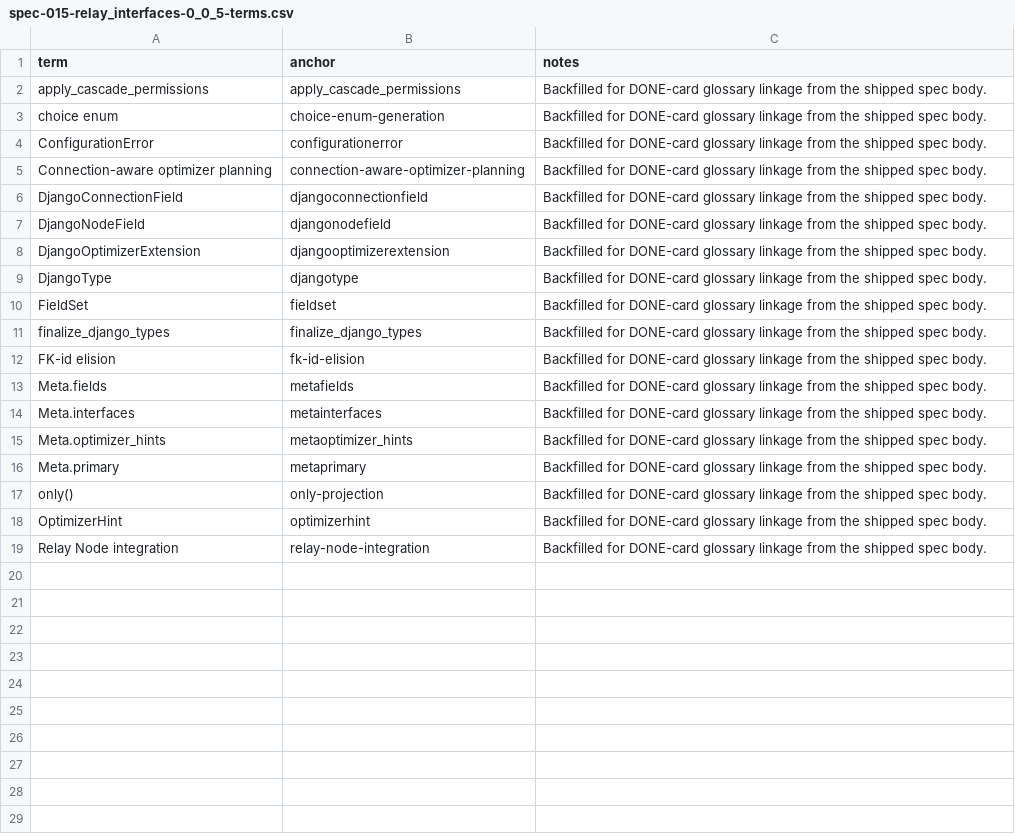
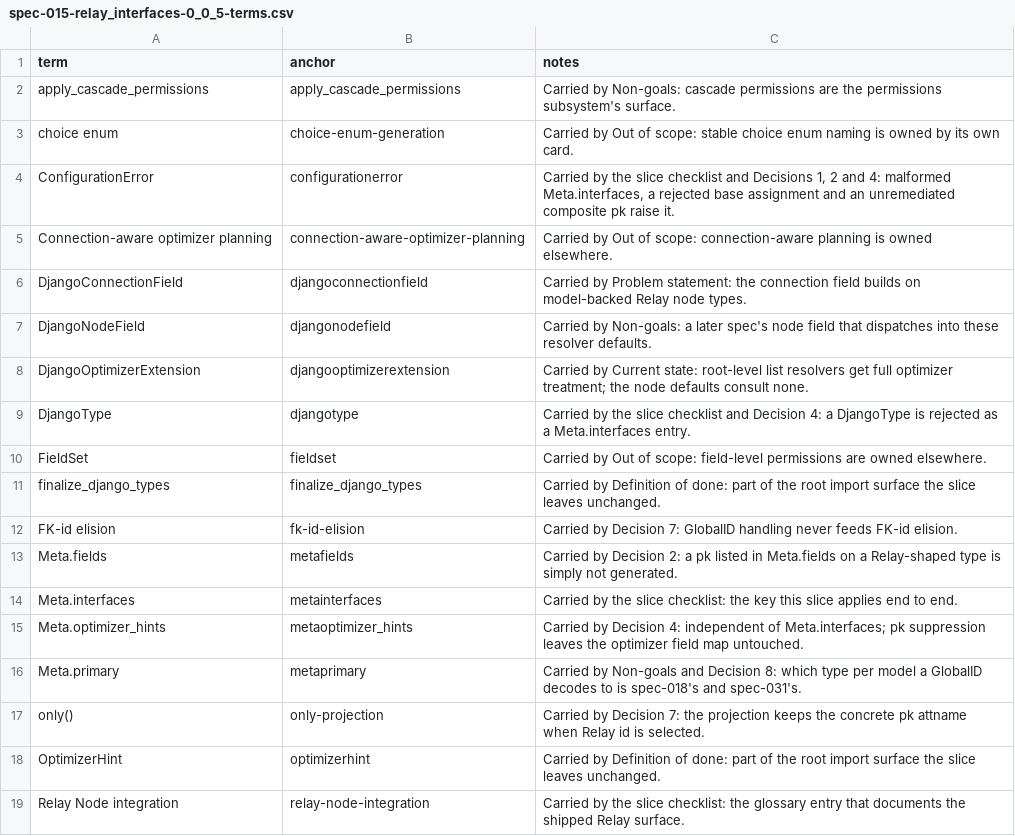
Before and after one commit to unaxy/django-strawberry-framework, a CSV file: docs/SPECS/appx/spec-015-relay_interfaces-0_0_5-terms.csv, drawn as a sheet.

```diff
--- a/docs/SPECS/appx/spec-015-relay_interfaces-0_0_5-terms.csv
+++ b/docs/SPECS/appx/spec-015-relay_interfaces-0_0_5-terms.csv
@@ -1,19 +1,19 @@
 term,anchor,notes
-apply_cascade_permissions,apply_cascade_permissions,Backfilled for DONE-card glossary linkage from the shipped spec body.
-choice enum,choice-enum-generation,Backfilled for DONE-card glossary linkage from the shipped spec body.
-ConfigurationError,configurationerror,Backfilled for DONE-card glossary linkage from the shipped spec body.
-Connection-aware optimizer planning,connection-aware-optimizer-planning,Backfilled for DONE-card glossary linkage from the shipped spec body.
-DjangoConnectionField,djangoconnectionfield,Backfilled for DONE-card glossary linkage from the shipped spec body.
-DjangoNodeField,djangonodefield,Backfilled for DONE-card glossary linkage from the shipped spec body.
-DjangoOptimizerExtension,djangooptimizerextension,Backfilled for DONE-card glossary linkage from the shipped spec body.
-DjangoType,djangotype,Backfilled for DONE-card glossary linkage from the shipped spec body.
-FieldSet,fieldset,Backfilled for DONE-card glossary linkage from the shipped spec body.
-finalize_django_types,finalize_django_types,Backfilled for DONE-card glossary linkage from the shipped spec body.
-FK-id elision,fk-id-elision,Backfilled for DONE-card glossary linkage from the shipped spec body.
-Meta.fields,metafields,Backfilled for DONE-card glossary linkage from the shipped spec body.
-Meta.interfaces,metainterfaces,Backfilled for DONE-card glossary linkage from the shipped spec body.
-Meta.optimizer_hints,metaoptimizer_hints,Backfilled for DONE-card glossary linkage from the shipped spec body.
-Meta.primary,metaprimary,Backfilled for DONE-card glossary linkage from the shipped spec body.
-only(),only-projection,Backfilled for DONE-card glossary linkage from the shipped spec body.
-OptimizerHint,optimizerhint,Backfilled for DONE-card glossary linkage from the shipped spec body.
-Relay Node integration,relay-node-integration,Backfilled for DONE-card glossary linkage from the shipped spec body.
+apply_cascade_permissions,apply_cascade_permissions,Carried by Non-goals: cascade permissions are the permissions subsystem's surface.
+choice enum,choice-enum-generation,Carried by Out of scope: stable choice enum naming is owned by its own card.
+ConfigurationError,configurationerror,"Carried by the slice checklist and Decisions 1, 2 and 4: malformed Meta.interfaces, a rejected base assignment and an unremediated composite pk raise it."
+Connection-aware optimizer planning,connection-aware-optimizer-planning,Carried by Out of scope: connection-aware planning is owned elsewhere.
+DjangoConnectionField,djangoconnectionfield,Carried by Problem statement: the connection field builds on model-backed Relay node types.
+DjangoNodeField,djangonodefield,Carried by Non-goals: a later spec's node field that dispatches into these resolver defaults.
+DjangoOptimizerExtension,djangooptimizerextension,Carried by Current state: root-level list resolvers get full optimizer treatment; the node defaults consult none.
+DjangoType,djangotype,Carried by the slice checklist and Decision 4: a DjangoType is rejected as a Meta.interfaces entry.
+FieldSet,fieldset,Carried by Out of scope: field-level permissions are owned elsewhere.
+finalize_django_types,finalize_django_types,Carried by Definition of done: part of the root import surface the slice leaves unchanged.
+FK-id elision,fk-id-elision,Carried by Decision 7: GlobalID handling never feeds FK-id elision.
+Meta.fields,metafields,Carried by Decision 2: a pk listed in Meta.fields on a Relay-shaped type is simply not generated.
+Meta.interfaces,metainterfaces,Carried by the slice checklist: the key this slice applies end to end.
+Meta.optimizer_hints,metaoptimizer_hints,Carried by Decision 4: independent of Meta.interfaces; pk suppression leaves the optimizer field map untouched.
+Meta.primary,metaprimary,Carried by Non-goals and Decision 8: which type per model a GlobalID decodes to is spec-018's and spec-031's.
+only(),only-projection,Carried by Decision 7: the projection keeps the concrete pk attname when Relay id is selected.
+OptimizerHint,optimizerhint,Carried by Definition of done: part of the root import surface the slice leaves unchanged.
+Relay Node integration,relay-node-integration,Carried by the slice checklist: the glossary entry that documents the shipped Relay surface.
```
Also changed, not shown: docs/SPECS/appx/spec-009-rich_schema_architecture-0_0_4-terms.csv, docs/SPECS/appx/spec-010-foundation-0_0_4-terms.csv, 42 other files.
